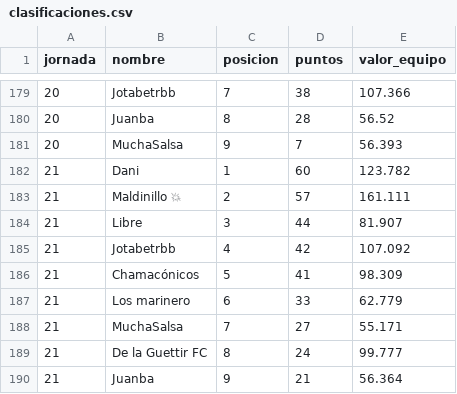
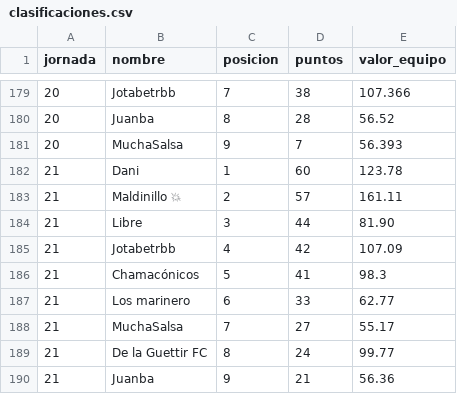
Before and after one commit to javica98/MisterFantasy_analytics, a CSV file: data/processed/clasificaciones.csv, drawn as a sheet; only a part is shown, gaps mark what is left out.

```diff
--- a/data/processed/clasificaciones.csv
+++ b/data/processed/clasificaciones.csv
@@ -181,10 +181,10 @@ jornada,nombre,posicion,puntos,valor_equipo
 20,MuchaSalsa,9,7,56.393
-21,Dani,1,60,123.782
-21,Maldinillo 💥,2,57,161.111
-21,Libre,3,44,81.907
-21,Jotabetrbb,4,42,107.092
-21,Chamacónicos,5,41,98.309
-21,Los marinero,6,33,62.779
-21,MuchaSalsa,7,27,55.171
-21,De la Guettir FC,8,24,99.777
-21,Juanba,9,21,56.364
+21,Dani,1,60,123.78
+21,Maldinillo 💥,2,57,161.11
+21,Libre,3,44,81.90
+21,Jotabetrbb,4,42,107.09
+21,Chamacónicos,5,41,98.3
+21,Los marinero,6,33,62.77
+21,MuchaSalsa,7,27,55.17
+21,De la Guettir FC,8,24,99.77
+21,Juanba,9,21,56.36
```
Also changed, not shown: data/processed/quiniela.csv, 11 other files.
